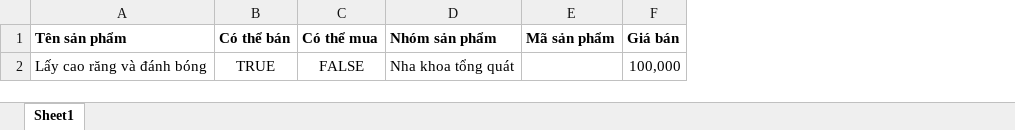
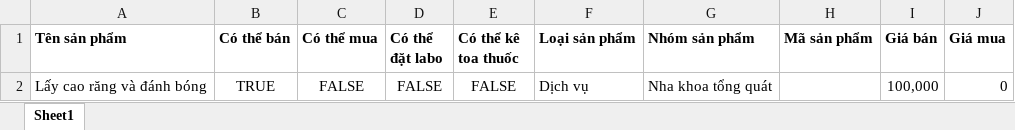
Before and after one commit to NguyenVanBay101097/BAY-Dental, an Excel workbook: TMTDentalAPI/ClientApp/src/assets/files/MauFileSanPham.xlsx, sheet Sheet1, drawn as a sheet; values as stored, in another font and other column widths than the file's, no borders; the diff names each change by its address in the sheet, - before the commit and + after, or states it on an @@ line.

```diff
--- a/TMTDentalAPI/ClientApp/src/assets/files/MauFileSanPham.xlsx (sheet Sheet1)
+++ b/TMTDentalAPI/ClientApp/src/assets/files/MauFileSanPham.xlsx (sheet Sheet1)
+column D (Có thể đặt labo), row 2: FALSE
+column E (Có thể kê toa thuốc), row 2: FALSE
+column F (Loại sản phẩm), row 2: Dịch vụ
+column J (Giá mua), row 2: 0
```
Also changed, not shown: 27 other files.
